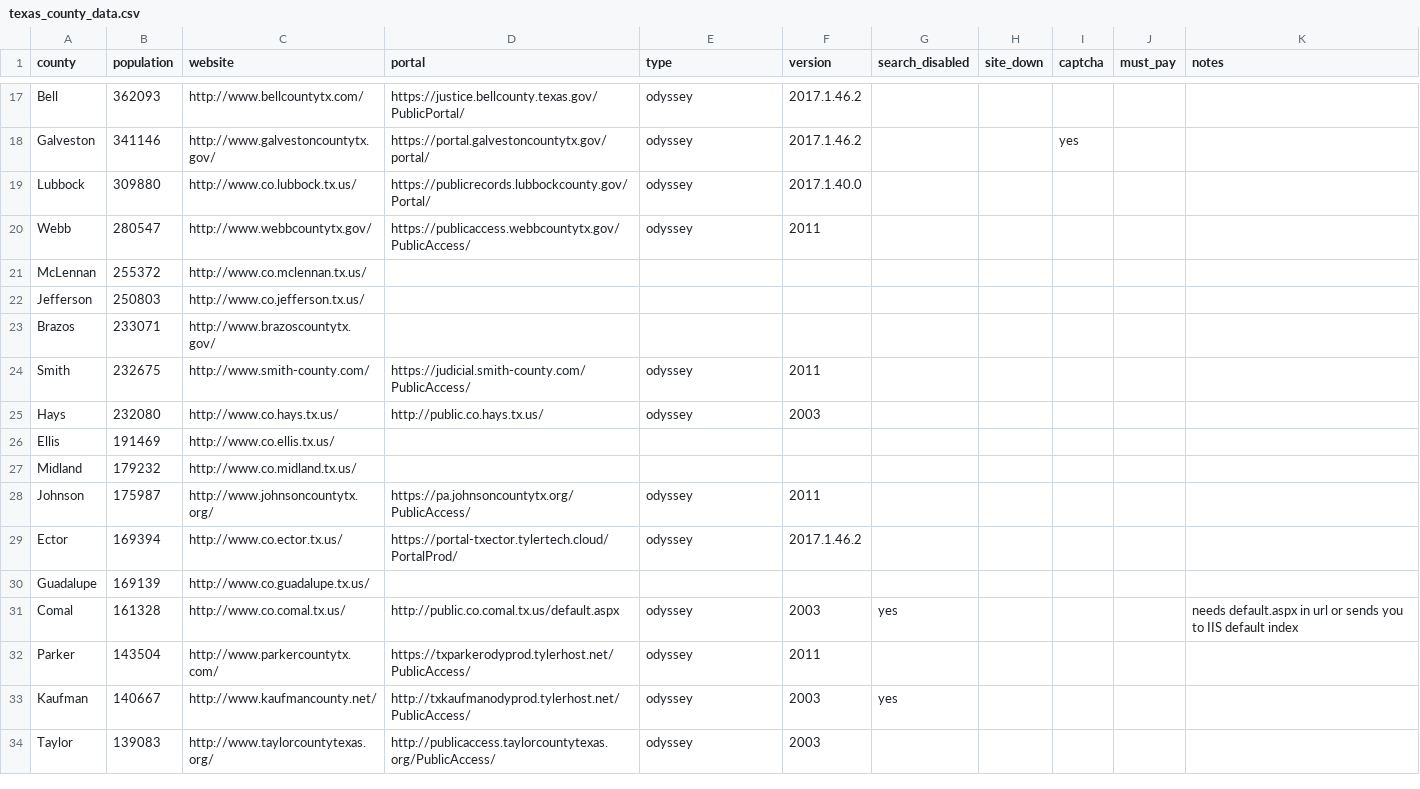
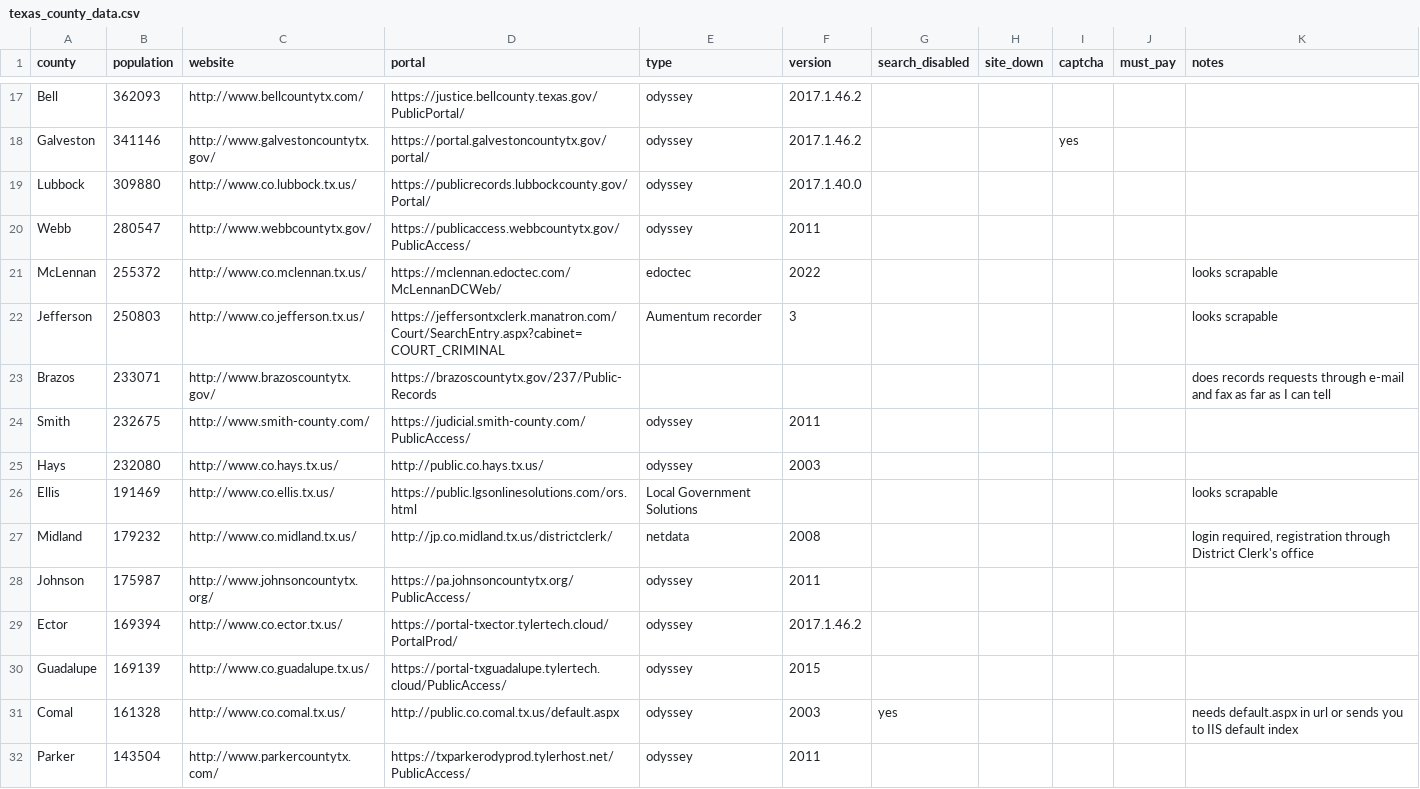
Before and after one commit to open-austin/indigent-defense-stats, a CSV file: resources/texas_county_data.csv, drawn as a sheet; only a part is shown, gaps mark what is left out; the shorter side is filled out with more unchanged rows.

Commit message:
documenting some non-odyssey sites, found another odyssey, guadalupe :)

```diff
--- a/resources/texas_county_data.csv
+++ b/resources/texas_county_data.csv
@@ -20,12 +20,12 @@ Lubbock,309880,http://www.co.lubbock.tx.us/,https://publicrecords.lubbockcounty.
 Webb,280547,http://www.webbcountytx.gov/,https://publicaccess.webbcountytx.gov/PublicAccess/,odyssey,2011,,,,,
-McLennan,255372,http://www.co.mclennan.tx.us/,,,,,,,,
-Jefferson,250803,http://www.co.jefferson.tx.us/,,,,,,,,
-Brazos,233071,http://www.brazoscountytx.gov/,,,,,,,,
+McLennan,255372,http://www.co.mclennan.tx.us/,https://mclennan.edoctec.com/McLennanDCWeb/,edoctec,2022,,,,,looks scrapable
+Jefferson,250803,http://www.co.jefferson.tx.us/,https://jeffersontxclerk.manatron.com/Court/SearchEntry.aspx?cabinet=COURT_CRIMINAL,Aumentum recorder,3,,,,,looks scrapable
+Brazos,233071,http://www.brazoscountytx.gov/,https://brazoscountytx.gov/237/Public-Records,,,,,,,does records requests through e-mail and fax as far as I can tell
 Smith,232675,http://www.smith-county.com/,https://judicial.smith-county.com/PublicAccess/,odyssey,2011,,,,,
 Hays,232080,http://www.co.hays.tx.us/,http://public.co.hays.tx.us/,odyssey,2003,,,,,
-Ellis,191469,http://www.co.ellis.tx.us/,,,,,,,,
-Midland,179232,http://www.co.midland.tx.us/,,,,,,,,
+Ellis,191469,http://www.co.ellis.tx.us/,https://public.lgsonlinesolutions.com/ors.html,Local Government Solutions,,,,,,looks scrapable
+Midland,179232,http://www.co.midland.tx.us/,http://jp.co.midland.tx.us/districtclerk/,netdata,2008,,,,,"login required, registration through District Clerk's office"
 Johnson,175987,http://www.johnsoncountytx.org/,https://pa.johnsoncountytx.org/PublicAccess/,odyssey,2011,,,,,
 Ector,169394,http://www.co.ector.tx.us/,https://portal-txector.tylertech.cloud/PortalProd/,odyssey,2017.1.46.2,,,,,
-Guadalupe,169139,http://www.co.guadalupe.tx.us/,,,,,,,,
+Guadalupe,169139,http://www.co.guadalupe.tx.us/,https://portal-txguadalupe.tylertech.cloud/PublicAccess/,odyssey,2015,,,,,
 Comal,161328,http://www.co.comal.tx.us/,http://public.co.comal.tx.us/default.aspx,odyssey,2003,yes,,,,needs default.aspx in url or sends you to IIS default index
```
